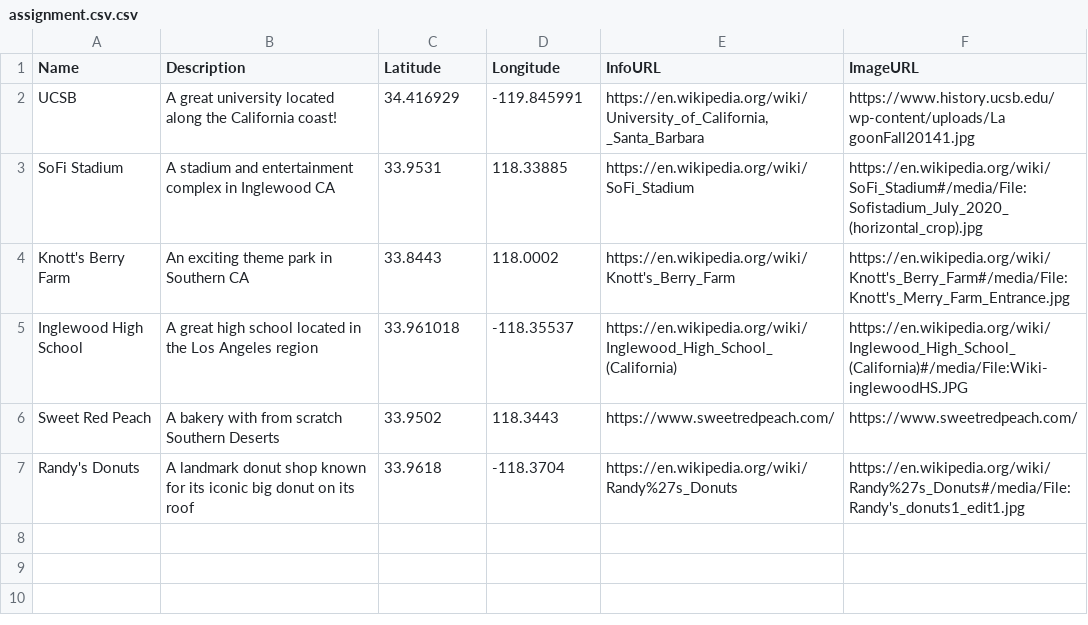
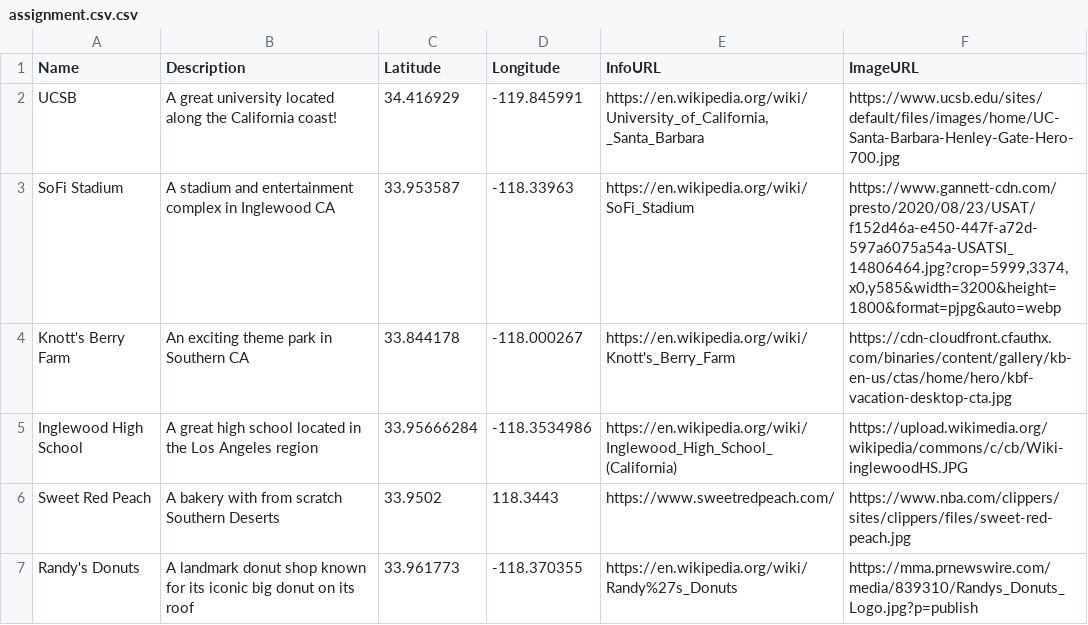
Before and after one commit to ifeo2/ifeo2-github.io, a CSV file: assignment.csv.csv, drawn as a sheet.

Commit message:
Add files via upload
Lab 7 files upload.

```diff
--- a/assignment.csv.csv
+++ b/assignment.csv.csv
@@ -1,7 +1,7 @@
 Name,Description,Latitude,Longitude,InfoURL,ImageURL
-UCSB,A great university located along the California coast!,34.416929,-119.845991,"https://en.wikipedia.org/wiki/University_of_California, _Santa_Barbara",https://www.history.ucsb.edu/wp-content/uploads/La goonFall20141.jpg
-SoFi Stadium,A stadium and entertainment complex in Inglewood CA,33.9531,118.33885,https://en.wikipedia.org/wiki/SoFi_Stadium,https://en.wikipedia.org/wiki/SoFi_Stadium#/media/File:Sofistadium_July_2020_(horizontal_crop).jpg
-Knott's Berry Farm,An exciting theme park in Southern CA,33.8443,118.0002,https://en.wikipedia.org/wiki/Knott's_Berry_Farm,https://en.wikipedia.org/wiki/Knott's_Berry_Farm#/media/File:Knott's_Merry_Farm_Entrance.jpg
-Inglewood High School,A great high school located in the Los Angeles region,33.961018,-118.35537,https://en.wikipedia.org/wiki/Inglewood_High_School_(California),https://en.wikipedia.org/wiki/Inglewood_High_School_(California)#/media/File:Wiki-inglewoodHS.JPG
-Sweet Red Peach,A bakery with from scratch Southern Deserts,33.9502,118.3443,https://www.sweetredpeach.com/,https://www.sweetredpeach.com/
-Randy's Donuts,A landmark donut shop known for its iconic big donut on its roof,33.9618,-118.3704,https://en.wikipedia.org/wiki/Randy%27s_Donuts,https://en.wikipedia.org/wiki/Randy%27s_Donuts#/media/File:Randy's_donuts1_edit1.jpg
+UCSB,A great university located along the California coast!,34.416929,-119.845991,"https://en.wikipedia.org/wiki/University_of_California, _Santa_Barbara",https://www.ucsb.edu/sites/default/files/images/home/UC-Santa-Barbara-Henley-Gate-Hero-700.jpg
+SoFi Stadium,A stadium and entertainment complex in Inglewood CA,33.953587,-118.33963,https://en.wikipedia.org/wiki/SoFi_Stadium,"https://www.gannett-cdn.com/presto/2020/08/23/USAT/f152d46a-e450-447f-a72d-597a6075a54a-USATSI_14806464.jpg?crop=5999,3374,x0,y585&width=3200&height=1800&format=pjpg&auto=webp"
+Knott's Berry Farm,An exciting theme park in Southern CA,33.844178,-118.000267,https://en.wikipedia.org/wiki/Knott's_Berry_Farm,https://cdn-cloudfront.cfauthx.com/binaries/content/gallery/kb-en-us/ctas/home/hero/kbf-vacation-desktop-cta.jpg
+Inglewood High School,A great high school located in the Los Angeles region,33.95666284,-118.3534986,https://en.wikipedia.org/wiki/Inglewood_High_School_(California),https://upload.wikimedia.org/wikipedia/commons/c/cb/Wiki-inglewoodHS.JPG
+Sweet Red Peach,A bakery with from scratch Southern Deserts,33.9502,118.3443,https://www.sweetredpeach.com/,https://www.nba.com/clippers/sites/clippers/files/sweet-red-peach.jpg
+Randy's Donuts,A landmark donut shop known for its iconic big donut on its roof,33.961773,-118.370355,https://en.wikipedia.org/wiki/Randy%27s_Donuts,https://mma.prnewswire.com/media/839310/Randys_Donuts_Logo.jpg?p=publish
```
Also changed, not shown: 1 other file.
